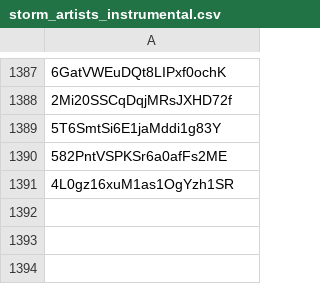
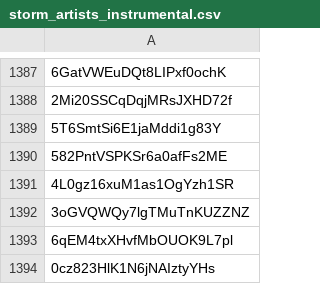
Before and after one commit to ATawzer/Storm-Old, a CSV file: storm_artists_instrumental.csv, drawn as a sheet; only a part is shown, gaps mark what is left out; the diff names each change by its address in the sheet, - before the commit and + after, or states it on an @@ line.

```diff
--- a/storm_artists_instrumental.csv
+++ b/storm_artists_instrumental.csv
+row 1392: 3oGVQWQy7lgTMuTnKUZZNZ
+row 1393: 6qEM4txXHvfMbOUOK9L7pl
+row 1394: 0cz823HlK1N6jNAIztyYHs
```
Also changed, not shown: storm_run_metadata_instrumental.csv, 3 other files.
